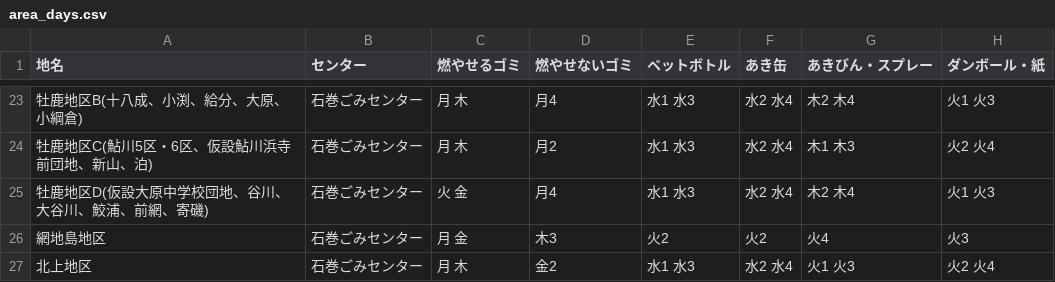
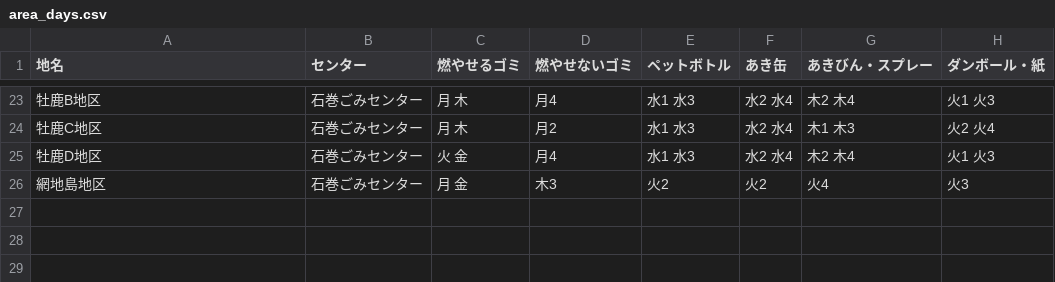
Before and after one commit to TomiGie/5374, a CSV file: data/area_days.csv, drawn as a sheet; only a part is shown, gaps mark what is left out; the diff covers the shown part only.

```diff
--- a/data/area_days.csv
+++ b/data/area_days.csv
@@ -23,5 +23,4 @@
-牡鹿地区B(十八成、小渕、給分、大原、小綱倉),石巻ごみセンター,月 木,月4,水1 水3,水2 水4,木2 木4,火1 火3
-牡鹿地区C(鮎川5区・6区、仮設鮎川浜寺前団地、新山、泊),石巻ごみセンター,月 木,月2,水1 水3,水2 水4,木1 木3,火2 火4
-牡鹿地区D(仮設大原中学校団地、谷川、大谷川、鮫浦、前網、寄磯),石巻ごみセンター,火 金,月4,水1 水3,水2 水4,木2 木4,火1 火3
+牡鹿B地区,石巻ごみセンター,月 木,月4,水1 水3,水2 水4,木2 木4,火1 火3
+牡鹿C地区,石巻ごみセンター,月 木,月2,水1 水3,水2 水4,木1 木3,火2 火4
+牡鹿D地区,石巻ごみセンター,火 金,月4,水1 水3,水2 水4,木2 木4,火1 火3
 網地島地区,石巻ごみセンター,月 金,木3,火2,火2,火4,火3
-北上地区,石巻ごみセンター,月 木,金2,水1 水3,水2 水4,火1 火3,火2 火4
```
Also changed, not shown: 6 added rows, 6 removed rows and 20 edited cells elsewhere in this file.
